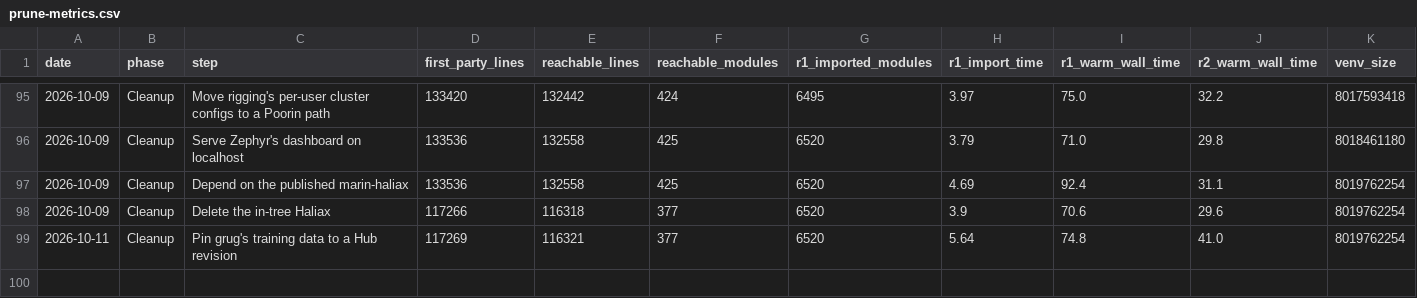
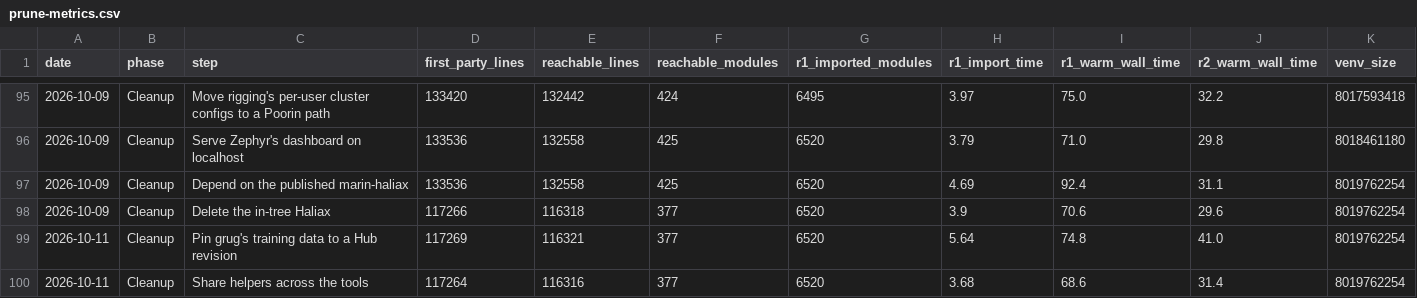
Before and after one commit to jasgcode/Poorin, a CSV file: docs/poorin/prune-metrics.csv, drawn as a sheet; only a part is shown, gaps mark what is left out; the diff names each change by its address in the sheet, - before the commit and + after, or states it on an @@ line.

Commit message:
[poorin] Share helpers across the tools instead of repeating them
A review of the fork's own code found the tools repeating each other.
One dotted_name helper in tools.reachability now turns a file path into
its module name, where workspace_modules, affected_tests's
_source_module, and its local-name lookup each spelled it out.
affected_tests finds a change's importers with reachability.closure over
the reversed import graph instead of its own breadth-first walk, and
select no longer shadows all_suites. prune_check imports REPO_ROOT and
calls affected_tests.main rather than repeating its body, and lint lists
tracked files through a new changes.tracked_files beside staged_files,
so Git is called from one module. Behavior is unchanged.

```diff
--- a/docs/poorin/prune-metrics.csv
+++ b/docs/poorin/prune-metrics.csv
+row 100: 2026-10-11 | Cleanup | Share helpers across the tools | 117264 | 116316 | 377 | 6520 | 3.68 | 68.6 | 31.4 | 8019762254
```
Also changed, not shown: 5 other files.
